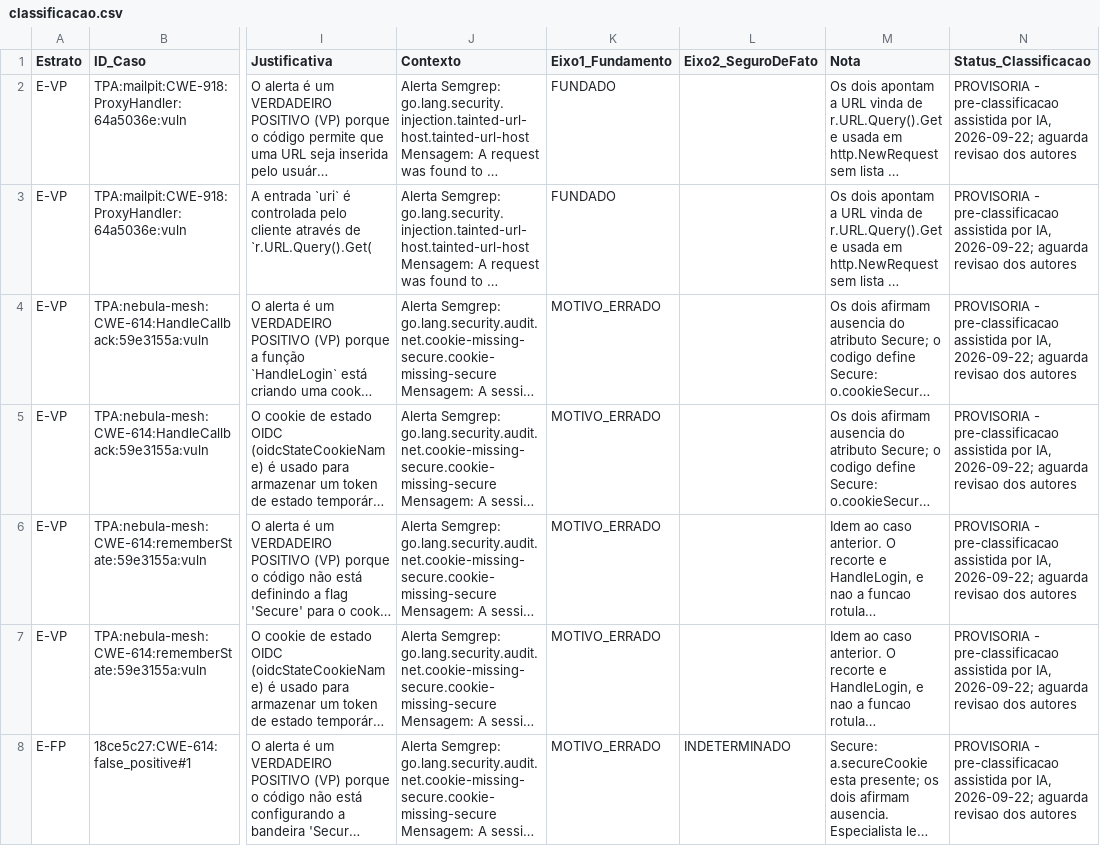
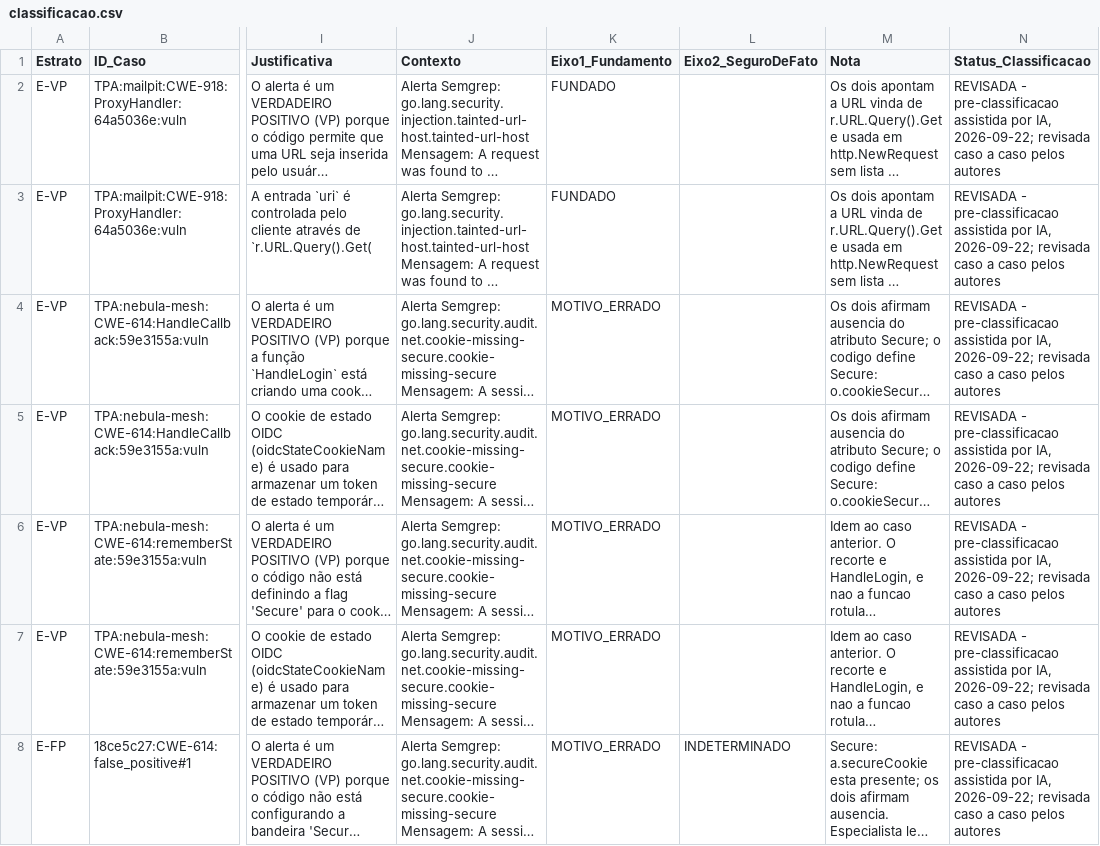
Before and after one commit to DiegoSousaLeite/tcc-arquitetura-hibrida-go, a CSV file: docs/auditoria-q4/classificacao.csv, drawn as a sheet; only a part is shown, gaps mark what is left out; long unchanged cells end in …; the diff covers the shown part only; the diff names each change by its address in the sheet, - before the commit and + after, or states it on an @@ line.

Commit message:
docs(q4): marca a classificação da auditoria como revisada pelos autores
As 50 classificações deixam de ser provisórias: a pré-classificação
assistida por IA, de 2026-09-22, foi revisada caso a caso pelos autores.

```diff
--- a/docs/auditoria-q4/classificacao.csv
+++ b/docs/auditoria-q4/classificacao.csv
-N2:N8 (Status_Classificacao): PROVISORIA - pre-classificacao assistida por IA, 2026-09-22; aguarda revisao dos autores
+N2:N8 (Status_Classificacao): REVISADA - pre-classificacao assistida por IA, 2026-09-22; revisada caso a caso pelos autores
```
Also changed, not shown: 43 edited cells elsewhere in this file, 2 other files.
